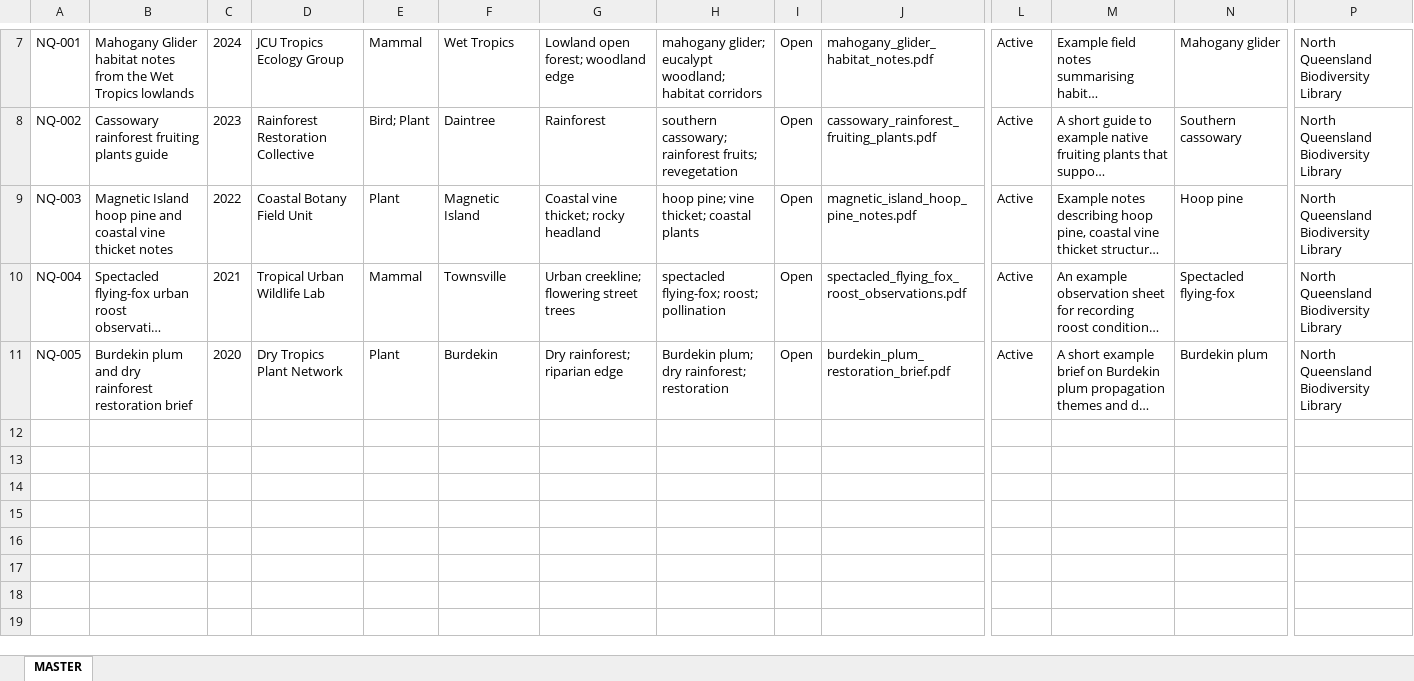
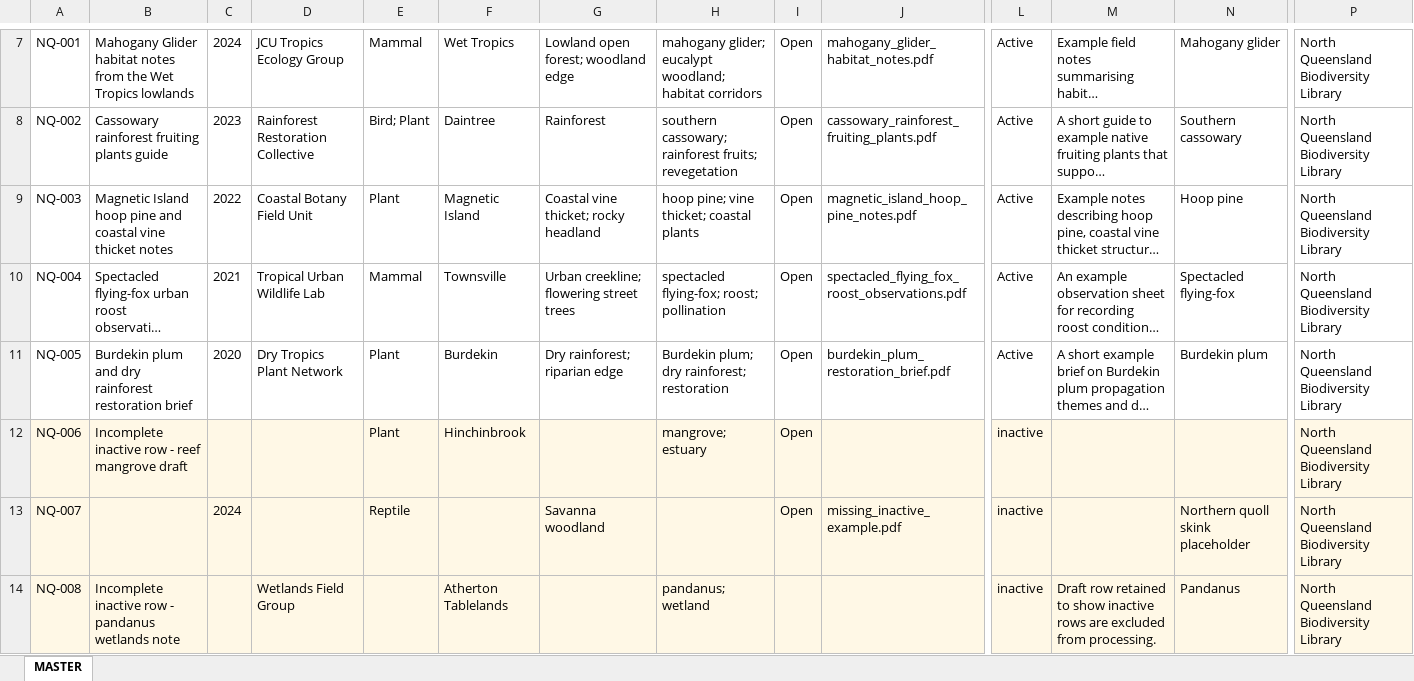
Before and after one commit to jcu-eresearch/jcudlc, an Excel workbook: example-input-data/library-index.xlsx, sheet MASTER, drawn as a sheet; only a part is shown, gaps mark what is left out; long unchanged cells end in …; values as stored, in another font and other column widths than the file's, no borders; rows hold the shown columns only; the diff covers the shown part only; the diff names each change by its address in the sheet, - before the commit and + after, or states it on an @@ line.

```diff
--- a/example-input-data/library-index.xlsx (sheet MASTER)
+++ b/example-input-data/library-index.xlsx (sheet MASTER)
+row 12: NQ-006 | Incomplete inactive row - reef mangrove draft |  |  | Plant | Hinchinbrook |  | mangrove; estuary | Open |  | inactive |  |  | North Queensland Biodiversity Library
+row 13: NQ-007 |  | 2024 |  | Reptile |  | Savanna woodland |  | Open | missing_inactive_example.pdf | inactive |  | Northern quoll skink placeholder | North Queensland Biodiversity Library
+row 14: NQ-008 | Incomplete inactive row - pandanus wetlands note |  | Wetlands Field Group |  | Atherton Tablelands |  | pandanus; wetland |  |  | inactive | Draft row retained to show inactive rows are excluded from processing. | Pandanus | North Queensland Biodiversity Library
```
Also changed, not shown: 6 added rows and 1 edited cell elsewhere in this sheet, 1 other file.
